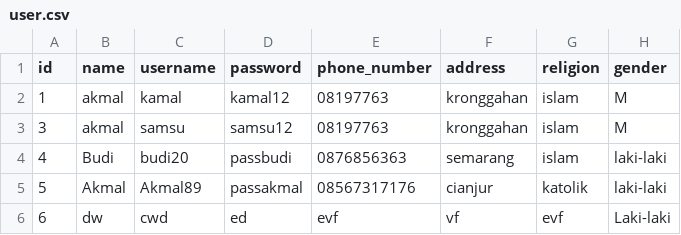
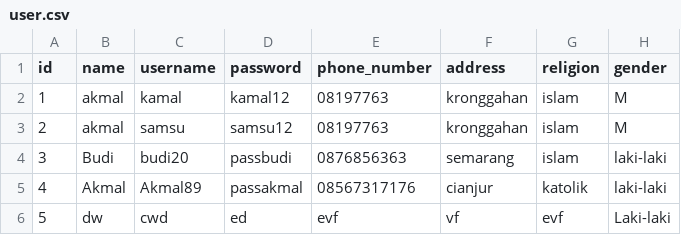
Before and after one commit to akkmlk/python-cli-hospital-app, a CSV file: Database/user.csv, drawn as a sheet; only a part is shown; the diff names each change by its address in the sheet, - before the commit and + after, or states it on an @@ line.

```diff
--- a/Database/user.csv
+++ b/Database/user.csv
-A3 (id): 3
+A3 (id): 2
-A4 (id): 4
+A4 (id): 3
-A5 (id): 5
+A5 (id): 4
-A6 (id): 6
+A6 (id): 5
```
Also changed, not shown: Database/queue.csv.
